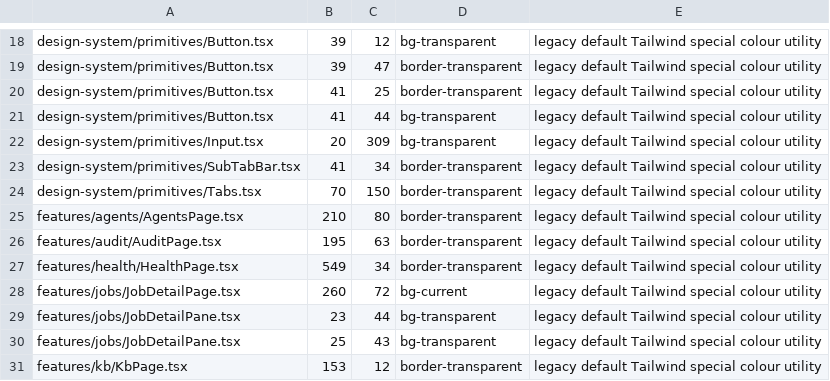
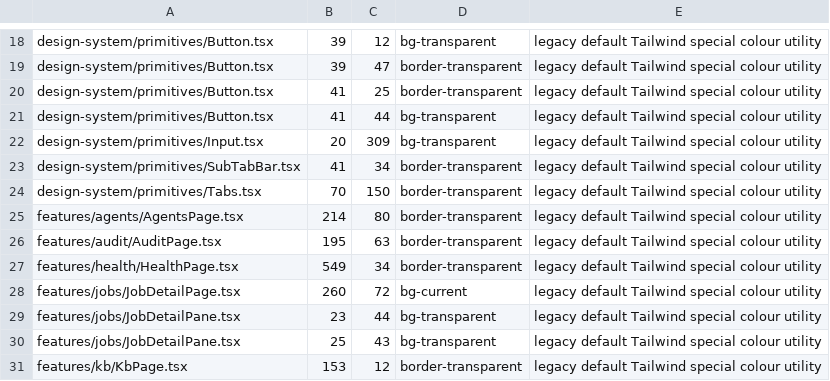
Before and after one commit to t-benze/happyranch, a TSV file: web/scripts/design-system-hex-allowlist.tsv, drawn as a sheet; only a part is shown, gaps mark what is left out.

```diff
--- a/web/scripts/design-system-hex-allowlist.tsv
+++ b/web/scripts/design-system-hex-allowlist.tsv
@@ -24,3 +24,3 @@ design-system/primitives/SubTabBar.tsx	41	34	border-transparent	legacy default T
 design-system/primitives/Tabs.tsx	70	150	border-transparent	legacy default Tailwind special colour utility
-features/agents/AgentsPage.tsx	210	80	border-transparent	legacy default Tailwind special colour utility
+features/agents/AgentsPage.tsx	214	80	border-transparent	legacy default Tailwind special colour utility
 features/audit/AuditPage.tsx	195	63	border-transparent	legacy default Tailwind special colour utility
```
Also changed, not shown: 11 other files.
